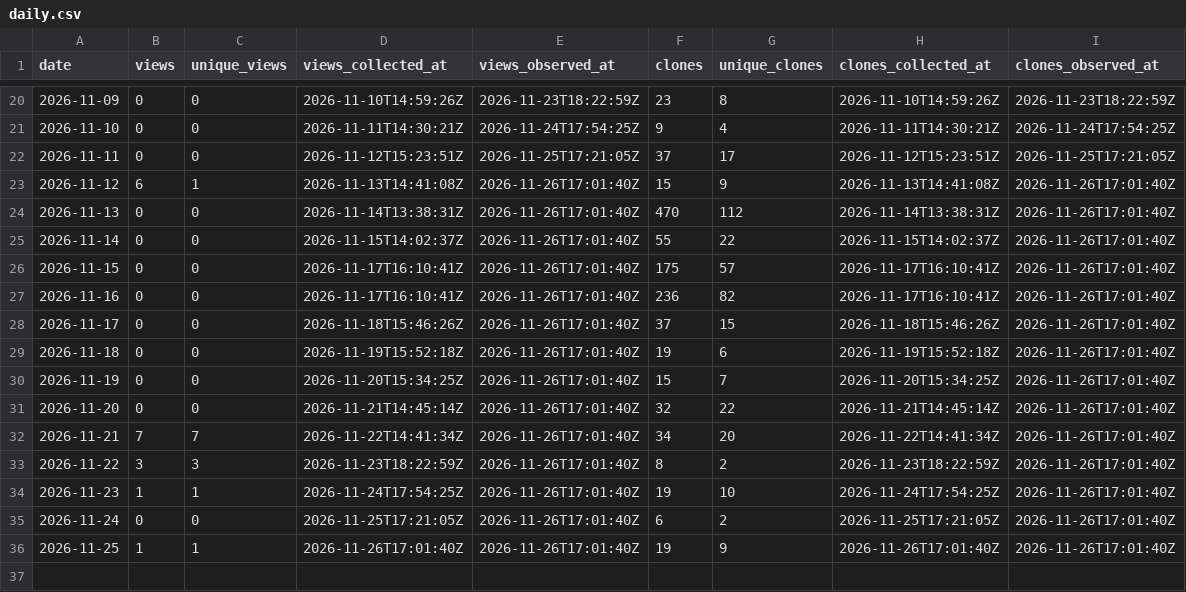
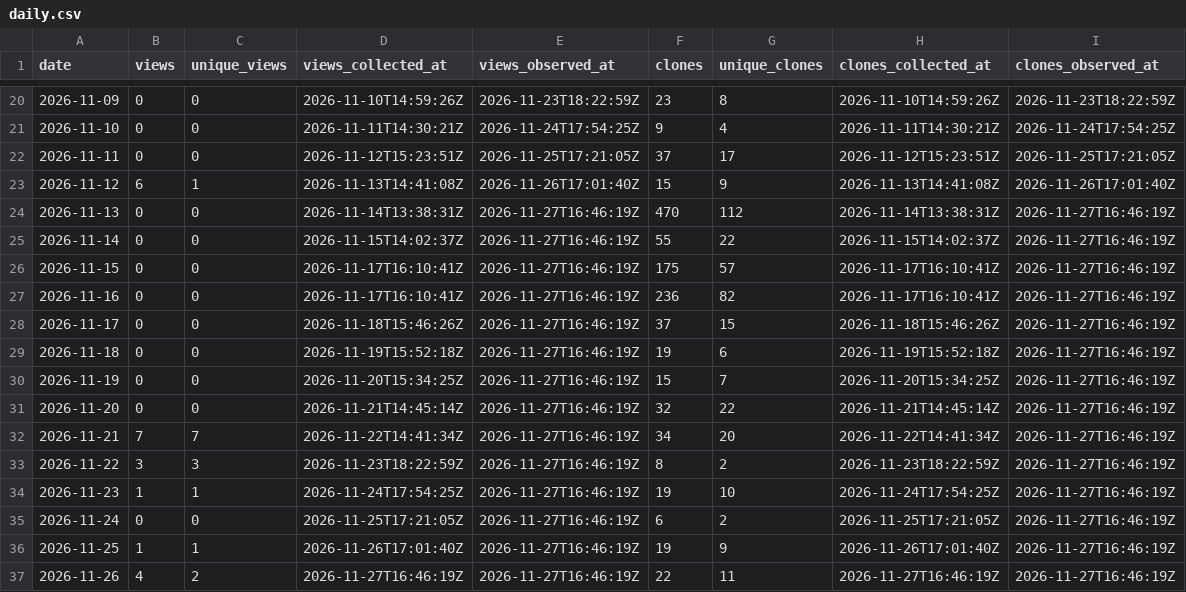
Before and after one commit to danielep71/K-LCR, a CSV file: data/daily.csv, drawn as a sheet; only a part is shown, gaps mark what is left out.

```diff
--- a/data/daily.csv
+++ b/data/daily.csv
@@ -23,14 +23,15 @@ date,views,unique_views,views_collected_at,views_observed_at,clones,unique_clone
 2026-11-12,6,1,2026-11-13T14:41:08Z,2026-11-26T17:01:40Z,15,9,2026-11-13T14:41:08Z,2026-11-26T17:01:40Z
-2026-11-13,0,0,2026-11-14T13:38:31Z,2026-11-26T17:01:40Z,470,112,2026-11-14T13:38:31Z,2026-11-26T17:01:40Z
-2026-11-14,0,0,2026-11-15T14:02:37Z,2026-11-26T17:01:40Z,55,22,2026-11-15T14:02:37Z,2026-11-26T17:01:40Z
-2026-11-15,0,0,2026-11-17T16:10:41Z,2026-11-26T17:01:40Z,175,57,2026-11-17T16:10:41Z,2026-11-26T17:01:40Z
-2026-11-16,0,0,2026-11-17T16:10:41Z,2026-11-26T17:01:40Z,236,82,2026-11-17T16:10:41Z,2026-11-26T17:01:40Z
-2026-11-17,0,0,2026-11-18T15:46:26Z,2026-11-26T17:01:40Z,37,15,2026-11-18T15:46:26Z,2026-11-26T17:01:40Z
-2026-11-18,0,0,2026-11-19T15:52:18Z,2026-11-26T17:01:40Z,19,6,2026-11-19T15:52:18Z,2026-11-26T17:01:40Z
-2026-11-19,0,0,2026-11-20T15:34:25Z,2026-11-26T17:01:40Z,15,7,2026-11-20T15:34:25Z,2026-11-26T17:01:40Z
-2026-11-20,0,0,2026-11-21T14:45:14Z,2026-11-26T17:01:40Z,32,22,2026-11-21T14:45:14Z,2026-11-26T17:01:40Z
-2026-11-21,7,7,2026-11-22T14:41:34Z,2026-11-26T17:01:40Z,34,20,2026-11-22T14:41:34Z,2026-11-26T17:01:40Z
-2026-11-22,3,3,2026-11-23T18:22:59Z,2026-11-26T17:01:40Z,8,2,2026-11-23T18:22:59Z,2026-11-26T17:01:40Z
-2026-11-23,1,1,2026-11-24T17:54:25Z,2026-11-26T17:01:40Z,19,10,2026-11-24T17:54:25Z,2026-11-26T17:01:40Z
-2026-11-24,0,0,2026-11-25T17:21:05Z,2026-11-26T17:01:40Z,6,2,2026-11-25T17:21:05Z,2026-11-26T17:01:40Z
-2026-11-25,1,1,2026-11-26T17:01:40Z,2026-11-26T17:01:40Z,19,9,2026-11-26T17:01:40Z,2026-11-26T17:01:40Z
+2026-11-13,0,0,2026-11-14T13:38:31Z,2026-11-27T16:46:19Z,470,112,2026-11-14T13:38:31Z,2026-11-27T16:46:19Z
+2026-11-14,0,0,2026-11-15T14:02:37Z,2026-11-27T16:46:19Z,55,22,2026-11-15T14:02:37Z,2026-11-27T16:46:19Z
+2026-11-15,0,0,2026-11-17T16:10:41Z,2026-11-27T16:46:19Z,175,57,2026-11-17T16:10:41Z,2026-11-27T16:46:19Z
+2026-11-16,0,0,2026-11-17T16:10:41Z,2026-11-27T16:46:19Z,236,82,2026-11-17T16:10:41Z,2026-11-27T16:46:19Z
+2026-11-17,0,0,2026-11-18T15:46:26Z,2026-11-27T16:46:19Z,37,15,2026-11-18T15:46:26Z,2026-11-27T16:46:19Z
+2026-11-18,0,0,2026-11-19T15:52:18Z,2026-11-27T16:46:19Z,19,6,2026-11-19T15:52:18Z,2026-11-27T16:46:19Z
+2026-11-19,0,0,2026-11-20T15:34:25Z,2026-11-27T16:46:19Z,15,7,2026-11-20T15:34:25Z,2026-11-27T16:46:19Z
+2026-11-20,0,0,2026-11-21T14:45:14Z,2026-11-27T16:46:19Z,32,22,2026-11-21T14:45:14Z,2026-11-27T16:46:19Z
+2026-11-21,7,7,2026-11-22T14:41:34Z,2026-11-27T16:46:19Z,34,20,2026-11-22T14:41:34Z,2026-11-27T16:46:19Z
+2026-11-22,3,3,2026-11-23T18:22:59Z,2026-11-27T16:46:19Z,8,2,2026-11-23T18:22:59Z,2026-11-27T16:46:19Z
+2026-11-23,1,1,2026-11-24T17:54:25Z,2026-11-27T16:46:19Z,19,10,2026-11-24T17:54:25Z,2026-11-27T16:46:19Z
+2026-11-24,0,0,2026-11-25T17:21:05Z,2026-11-27T16:46:19Z,6,2,2026-11-25T17:21:05Z,2026-11-27T16:46:19Z
+2026-11-25,1,1,2026-11-26T17:01:40Z,2026-11-27T16:46:19Z,19,9,2026-11-26T17:01:40Z,2026-11-27T16:46:19Z
+2026-11-26,4,2,2026-11-27T16:46:19Z,2026-11-27T16:46:19Z,22,11,2026-11-27T16:46:19Z,2026-11-27T16:46:19Z
```
Also changed, not shown: data/paths.csv, data/referrers.csv, 3 other files.
